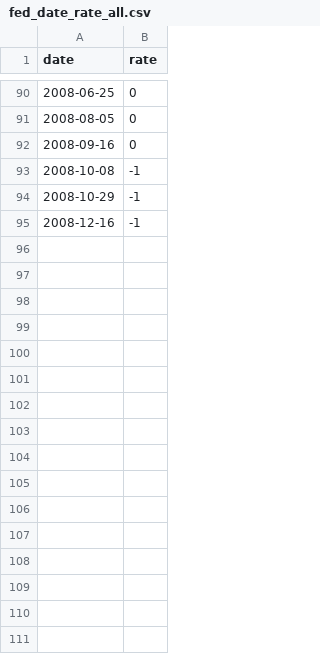
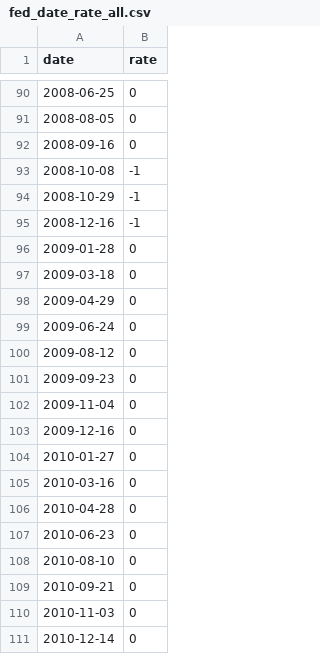
Before and after one commit to chensvm/FED, a CSV file: fed_rates/fed_date_rate_all.csv, drawn as a sheet; only a part is shown, gaps mark what is left out; the diff names each change by its address in the sheet, - before the commit and + after, or states it on an @@ line.

Commit message:
added rates of 2009-2010 to excel and fed_date_rate_all.csv

```diff
--- a/fed_rates/fed_date_rate_all.csv
+++ b/fed_rates/fed_date_rate_all.csv
+row 96: 2009-01-28 | 0
+row 97: 2009-03-18 | 0
+row 98: 2009-04-29 | 0
+row 99: 2009-06-24 | 0
+row 100: 2009-08-12 | 0
+row 101: 2009-09-23 | 0
+row 102: 2009-11-04 | 0
+row 103: 2009-12-16 | 0
+row 104: 2010-01-27 | 0
+row 105: 2010-03-16 | 0
+row 106: 2010-04-28 | 0
+row 107: 2010-06-23 | 0
+row 108: 2010-08-10 | 0
+row 109: 2010-09-21 | 0
+row 110: 2010-11-03 | 0
+row 111: 2010-12-14 | 0
```
Also changed, not shown: 1 other file.
